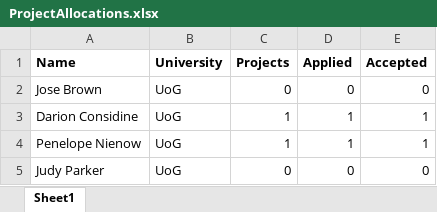
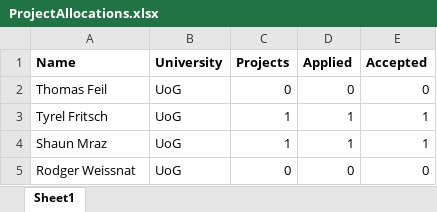
Before and after one commit to UoGSoE/projects-uestc, an Excel workbook: projects2/storage/exports/ProjectAllocations.xlsx, sheet Sheet1, drawn as a sheet; values as stored, in another font and other column widths than the file's, no borders; the diff names each change by its address in the sheet, - before the commit and + after, or states it on an @@ line.

```diff
--- a/projects2/storage/exports/ProjectAllocations.xlsx (sheet Sheet1)
+++ b/projects2/storage/exports/ProjectAllocations.xlsx (sheet Sheet1)
-A2 (Name): Jose Brown
+A2 (Name): Thomas Feil
-A3 (Name): Darion Considine
+A3 (Name): Tyrel Fritsch
-A4 (Name): Penelope Nienow
+A4 (Name): Shaun Mraz
-A5 (Name): Judy Parker
+A5 (Name): Rodger Weissnat
```
Also changed, not shown: 42 other files.
